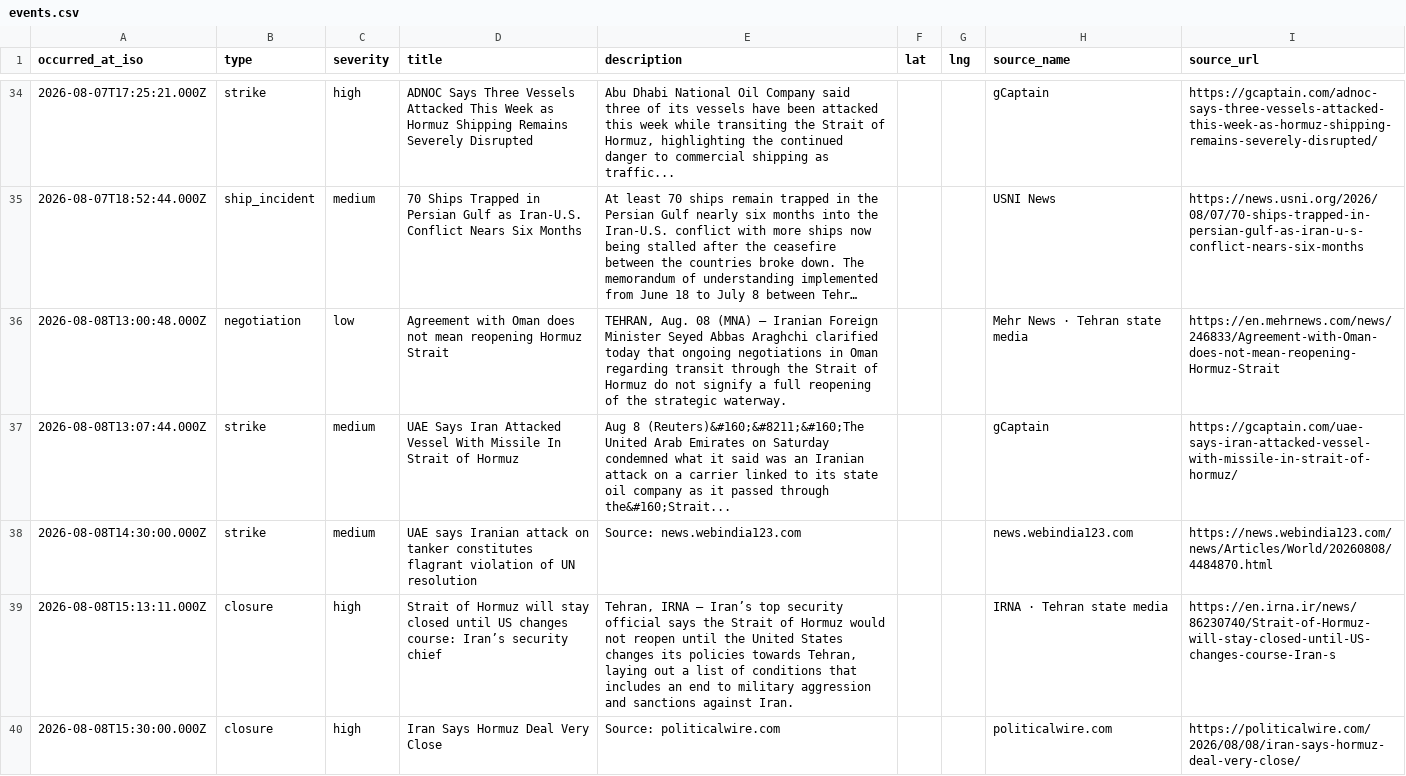
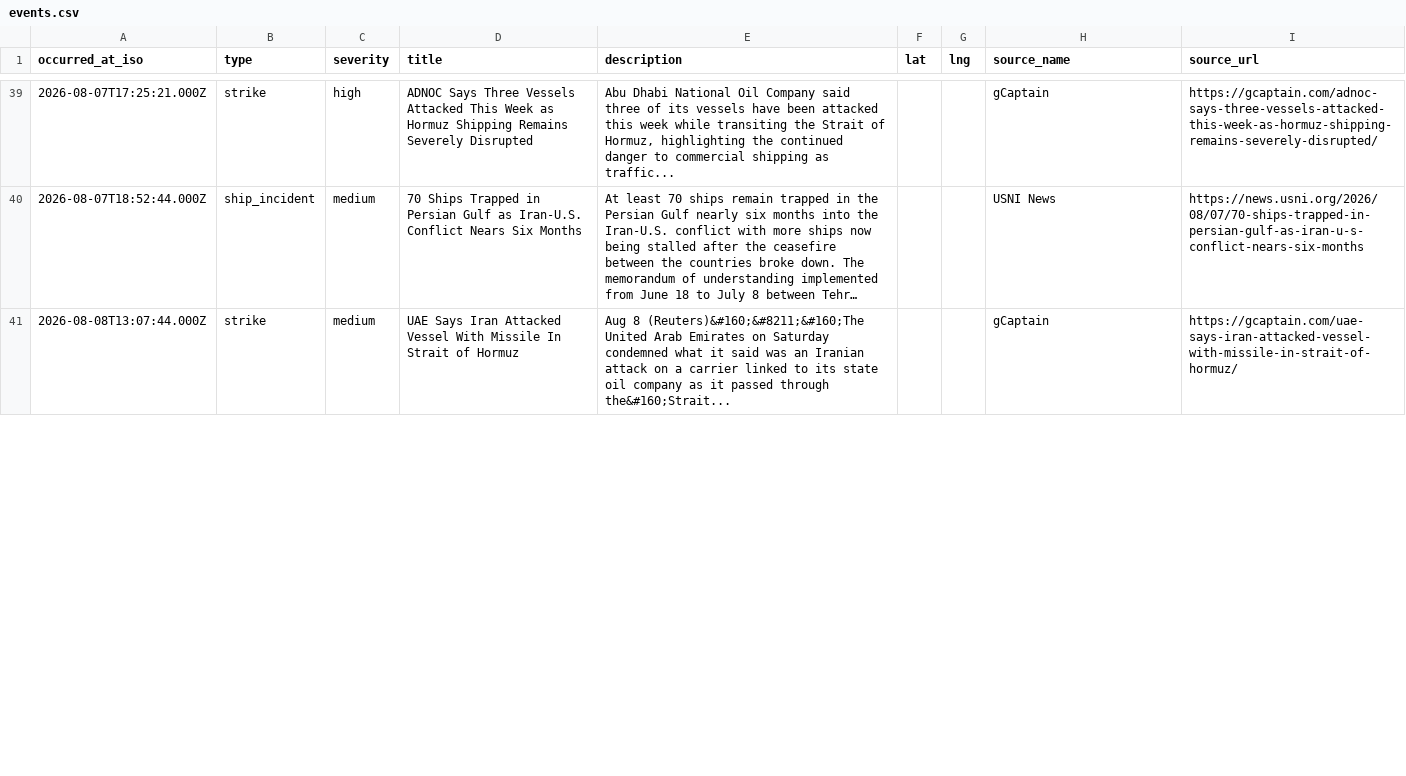
Before and after one commit to jgupton/strait-of-hormuz-data, a CSV file: data/events.csv, drawn as a sheet; only a part is shown, gaps mark what is left out; long unchanged cells end in …; removed rows and columns are numbered as before the commit, all else as after; the diff covers the shown part only; the diff names each change by its address in the sheet, - before the commit and + after, or states it on an @@ line.

```diff
--- a/data/events.csv
+++ b/data/events.csv
-row 36: 2026-08-08T13:00:48.000Z | negotiation | low | Agreement with Oman does not mean reopening Hormuz Strait | TEHRAN, Aug. 08 (MNA) – Iranian Foreign Minister Seyed Abbas Araghchi clarified today that ongoing negotiations in Oman regarding transit through the Strait of Hormuz do not signify a full reopening of the strategic waterway. |  |  | Mehr News · Tehran state media | https://en.mehrnews.com/news/246833/Agreement-with-Oman-does-not-mean-reopening-Hormuz-Strait
-row 38: 2026-08-08T14:30:00.000Z | strike | medium | UAE says Iranian attack on tanker constitutes flagrant violation of UN resolution | Source: news.webindia123.com |  |  | news.webindia123.com | https://news.webindia123.com/news/Articles/World/20260808/4484870.html
-row 39: 2026-08-08T15:13:11.000Z | closure | high | Strait of Hormuz will stay closed until US changes course: Iran’s security chief | Tehran, IRNA – Iran’s top security official says the Strait of Hormuz would not reopen until the United States changes its policies towards Tehran, laying out a list of conditions that includes an end to military aggression and sanctions against Iran. |  |  | IRNA · Tehran state media | https://en.irna.ir/news/86230740/Strait-of-Hormuz-will-stay-closed-until-US-changes-course-Iran-s
-row 40: 2026-08-08T15:30:00.000Z | closure | high | Iran Says Hormuz Deal Very Close | Source: politicalwire.com |  |  | politicalwire.com | https://politicalwire.com/2026/08/08/iran-says-hormuz-deal-very-close/
```
Also changed, not shown: 11 added rows, 9 removed rows and 5 edited cells elsewhere in this file, data/hormuz-index-daily.csv, data/hormuz-index.csv, 7 other files.
